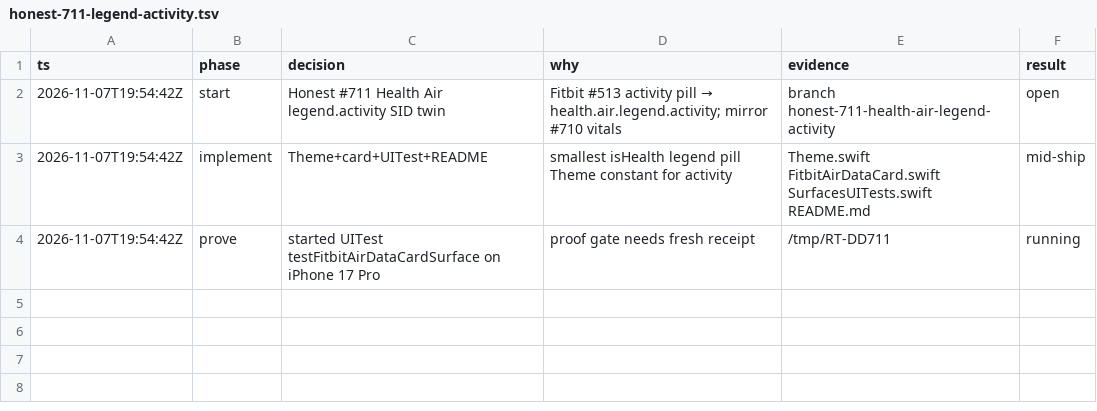
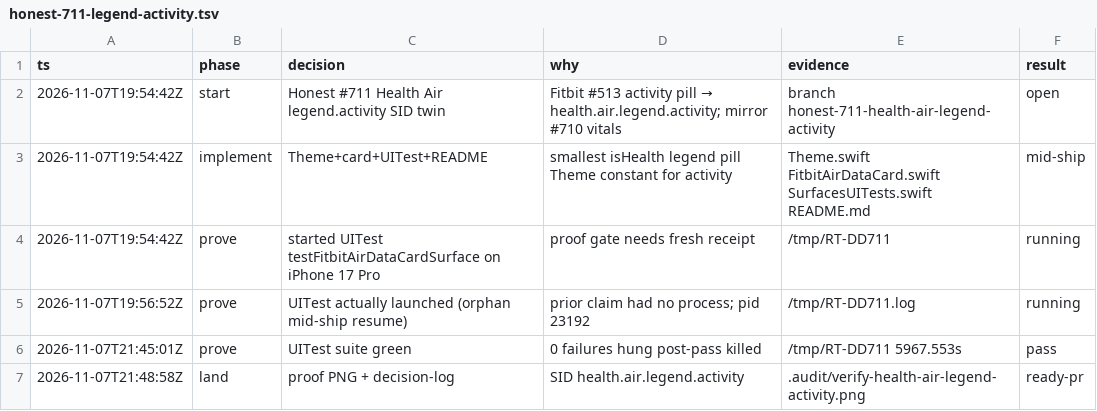
Before and after one commit to livicter/ReadinessTracker, a TSV file: .audit/honest-711-legend-activity.tsv, drawn as a sheet.

Commit message:
Honest #711: proof + decision-log for Health Air legend.activity
UITest suite green 5967.553s / 0 failures (hung post-pass; killed).
SID health.air.legend.activity. model=deepseek-flash

```diff
--- a/.audit/honest-711-legend-activity.tsv
+++ b/.audit/honest-711-legend-activity.tsv
@@ -4 +4,4 @@ ts	phase	decision	why	evidence	result
 2026-11-07T19:54:42Z	prove	started UITest testFitbitAirDataCardSurface on iPhone 17 Pro	proof gate needs fresh receipt	/tmp/RT-DD711	running
+2026-11-07T19:56:52Z	prove	UITest actually launched (orphan mid-ship resume)	prior claim had no process; pid 23192	/tmp/RT-DD711.log	running
+2026-11-07T21:45:01Z	prove	UITest suite green	0 failures hung post-pass killed	/tmp/RT-DD711 5967.553s	pass
+2026-11-07T21:48:58Z	land	proof PNG + decision-log	SID health.air.legend.activity	.audit/verify-health-air-legend-activity.png	ready-pr
```
Also changed, not shown: 2 other files.
